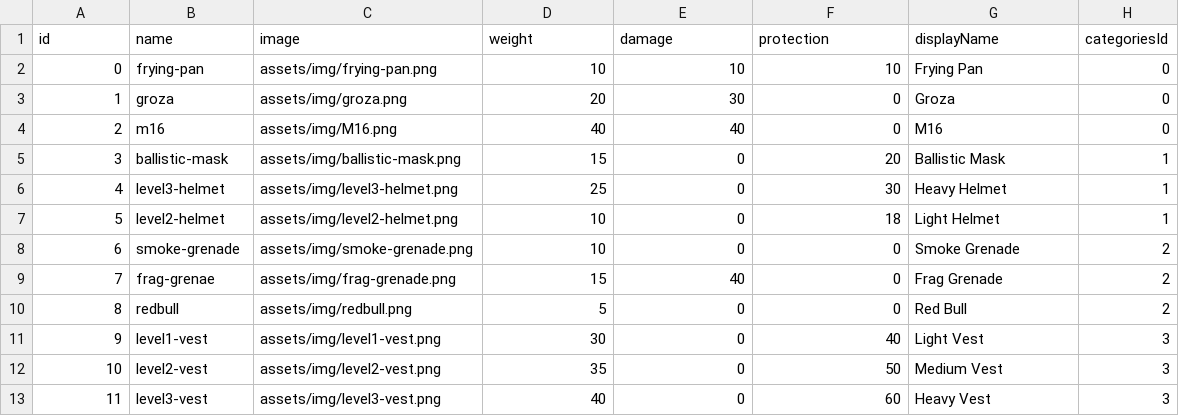
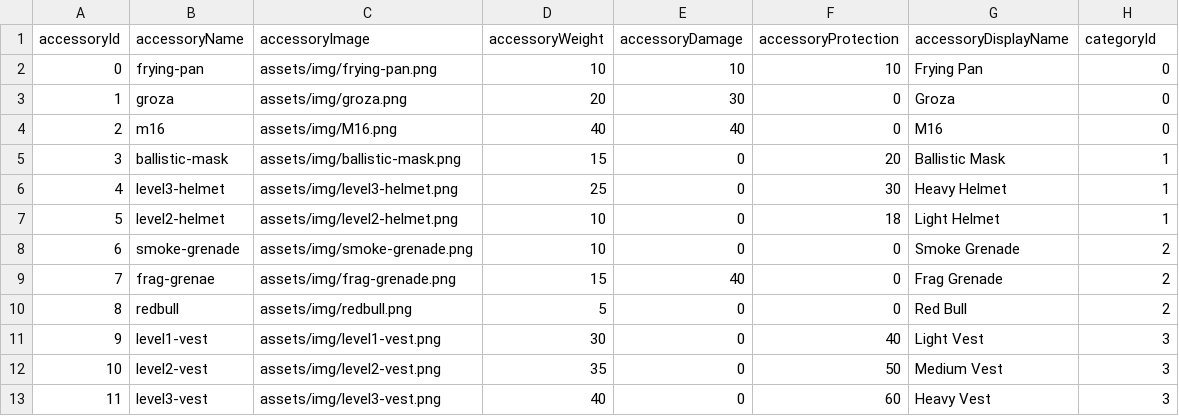
Before and after one commit to kregan10/Accessorizer, a CSV file: data/Accessories.csv, drawn as a sheet.

```diff
--- a/data/Accessories.csv
+++ b/data/Accessories.csv
@@ -1,2 +1,2 @@
-id,name,image,weight,damage,protection,displayName,categoriesId
+accessoryId,accessoryName,accessoryImage,accessoryWeight,accessoryDamage,accessoryProtection,accessoryDisplayName,categoryId
 0,frying-pan,assets/img/frying-pan.png,10,10,10,Frying Pan,0
```
Also changed, not shown: 5 other files.
